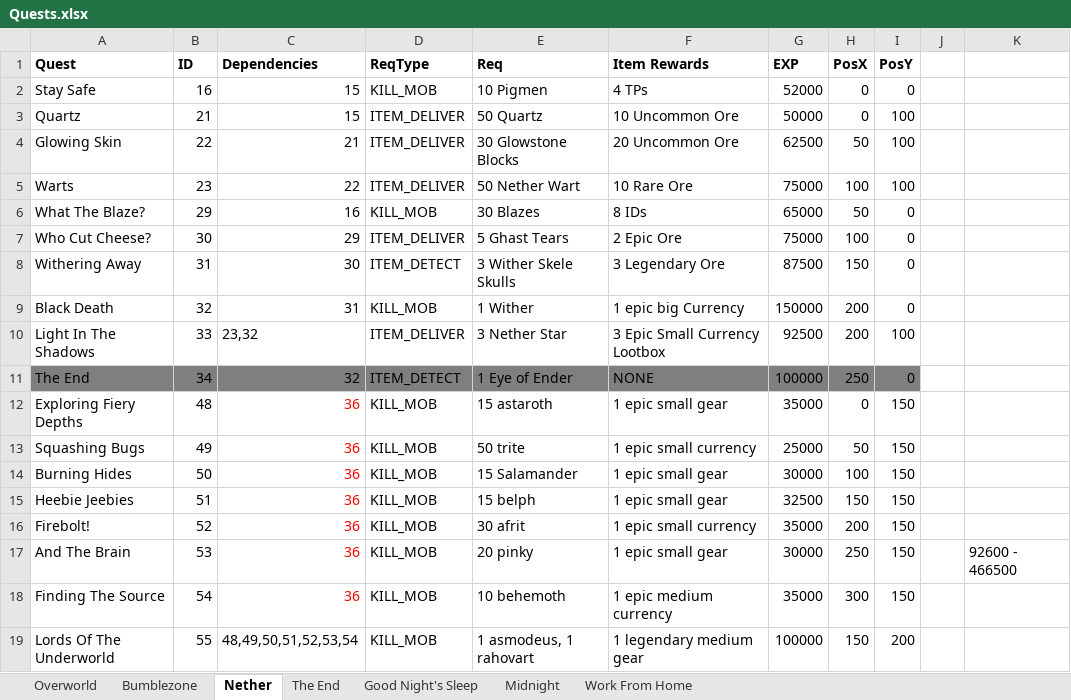
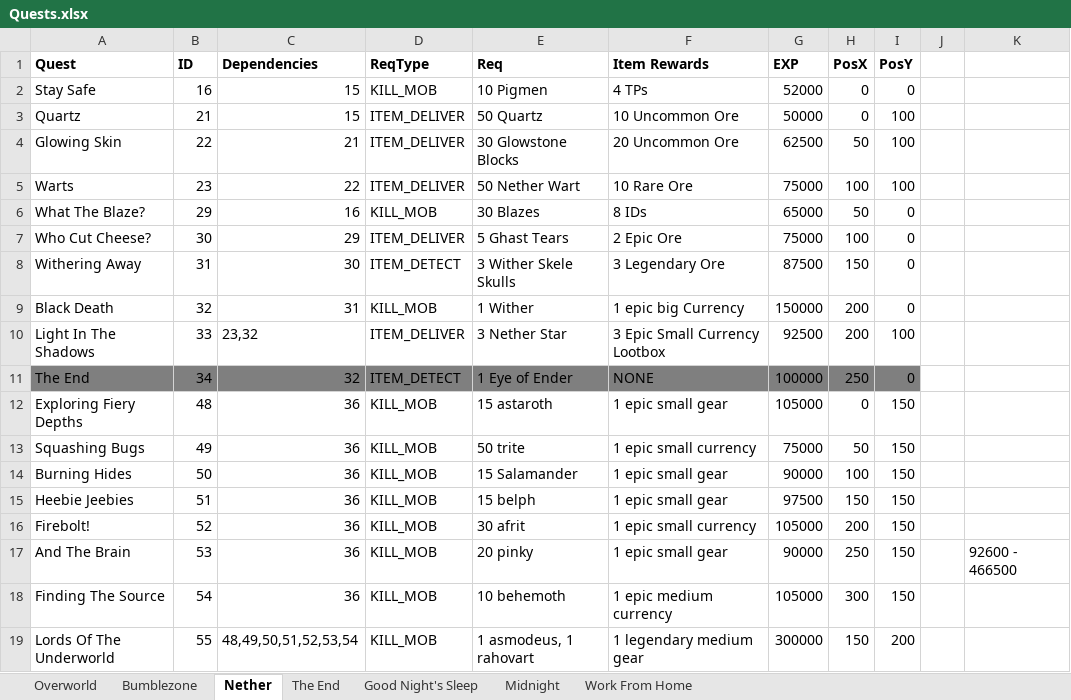
Before and after one commit to mahjerion/Craft-to-Exile-Dissonance-Server, an Excel workbook: Quests.xlsx, sheet Nether, drawn as a sheet; values as stored, in another font and other column widths than the file's, no borders; charts and pictures not drawn; the diff names each change by its address in the sheet, - before the commit and + after, or states it on an @@ line.

```diff
--- a/Quests.xlsx (sheet Nether)
+++ b/Quests.xlsx (sheet Nether)
-C12:C18 text colour: #FF0000
+C12:C18 text colour: black
-G12 (EXP): 35000
+G12 (EXP): 105000
-G13 (EXP): 25000
+G13 (EXP): 75000
-G14 (EXP): 30000
+G14 (EXP): 90000
-G15 (EXP): 32500
+G15 (EXP): 97500
-G16 (EXP): 35000
+G16 (EXP): 105000
-G17 (EXP): 30000
+G17 (EXP): 90000
-G18 (EXP): 35000
+G18 (EXP): 105000
-G19 (EXP): 100000
+G19 (EXP): 300000
```
Also changed, not shown: sheet Overworld, sheet Work From Home, sheet Bumblezone, sheet Midnight, sheet The End, charts or pictures, 6 other files.
